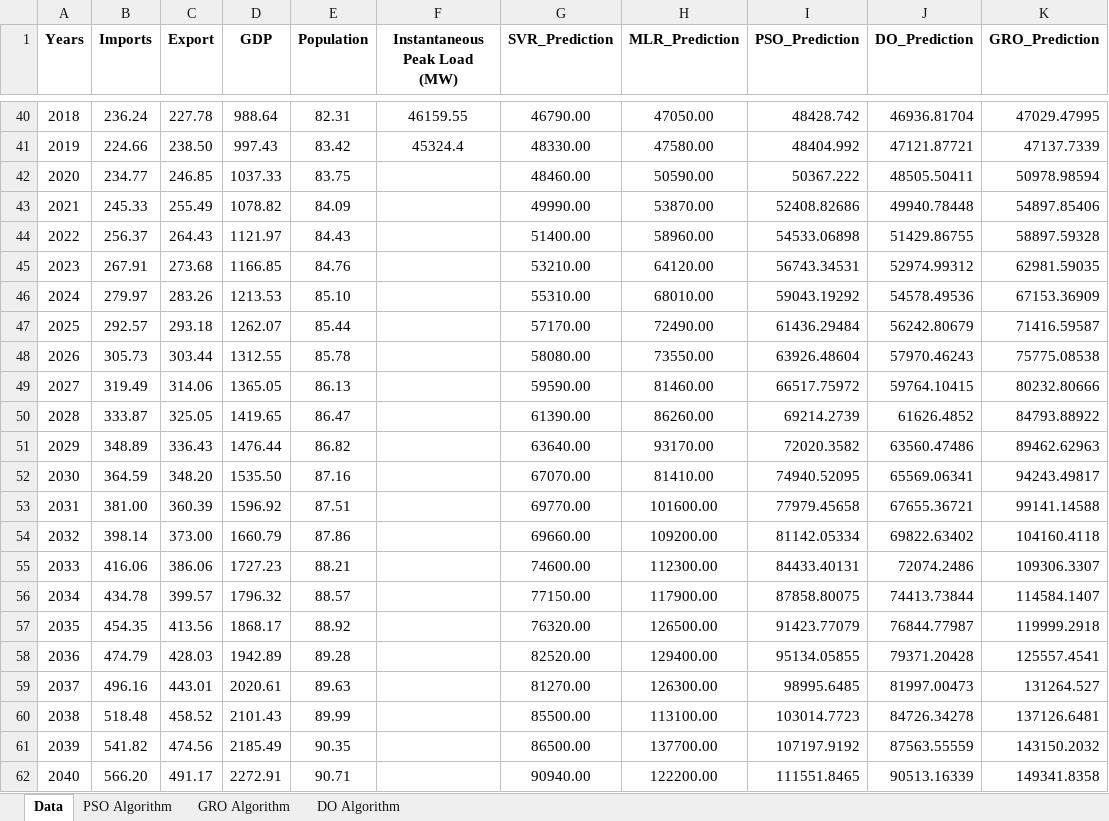
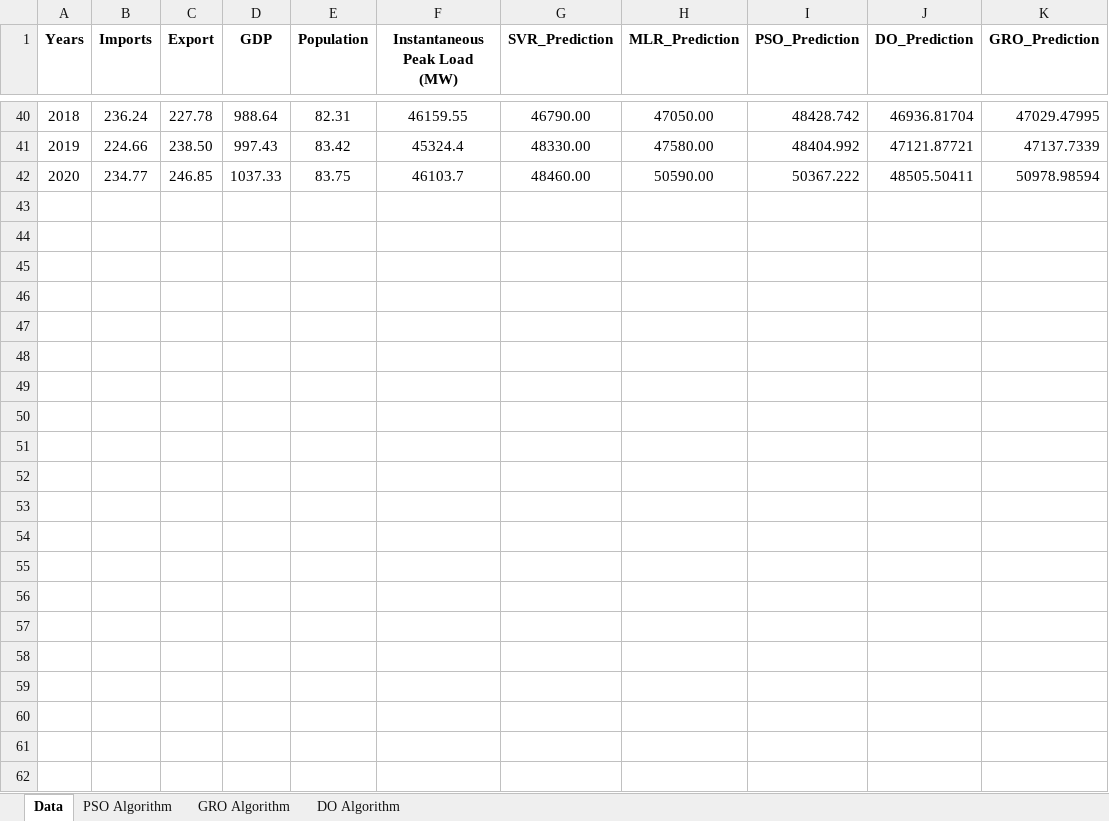
Before and after one commit to saglammstf/peak_load_forecasting_2024, an Excel workbook: Mainland Peak Load Data.xlsx, sheet Data, drawn as a sheet; only a part is shown, gaps mark what is left out; values as stored, in another font and other column widths than the file's, no borders; the diff names each change by its address in the sheet, - before the commit and + after, or states it on an @@ line.

Commit message:
Add files via upload

```diff
--- a/Mainland Peak Load Data.xlsx (sheet Data)
+++ b/Mainland Peak Load Data.xlsx (sheet Data)
-F42 (Instantaneous Peak Load (MW)): (empty)
+F42 (Instantaneous Peak Load (MW)): 46103.7
-row 43: 2021 | 245.33 | 255.49 | 1078.82 | 84.09 |  | 49990.00 | 53870.00 | 52408.82686 | 49940.78448 | 54897.85406
-row 44: 2022 | 256.37 | 264.43 | 1121.97 | 84.43 |  | 51400.00 | 58960.00 | 54533.06898 | 51429.86755 | 58897.59328
-row 45: 2023 | 267.91 | 273.68 | 1166.85 | 84.76 |  | 53210.00 | 64120.00 | 56743.34531 | 52974.99312 | 62981.59035
-row 46: 2024 | 279.97 | 283.26 | 1213.53 | 85.10 |  | 55310.00 | 68010.00 | 59043.19292 | 54578.49536 | 67153.36909
-row 47: 2025 | 292.57 | 293.18 | 1262.07 | 85.44 |  | 57170.00 | 72490.00 | 61436.29484 | 56242.80679 | 71416.59587
-row 48: 2026 | 305.73 | 303.44 | 1312.55 | 85.78 |  | 58080.00 | 73550.00 | 63926.48604 | 57970.46243 | 75775.08538
-row 49: 2027 | 319.49 | 314.06 | 1365.05 | 86.13 |  | 59590.00 | 81460.00 | 66517.75972 | 59764.10415 | 80232.80666
-row 50: 2028 | 333.87 | 325.05 | 1419.65 | 86.47 |  | 61390.00 | 86260.00 | 69214.2739 | 61626.4852 | 84793.88922
-row 51: 2029 | 348.89 | 336.43 | 1476.44 | 86.82 |  | 63640.00 | 93170.00 | 72020.3582 | 63560.47486 | 89462.62963
-row 52: 2030 | 364.59 | 348.20 | 1535.50 | 87.16 |  | 67070.00 | 81410.00 | 74940.52095 | 65569.06341 | 94243.49817
-row 53: 2031 | 381.00 | 360.39 | 1596.92 | 87.51 |  | 69770.00 | 101600.00 | 77979.45658 | 67655.36721 | 99141.14588
-row 54: 2032 | 398.14 | 373.00 | 1660.79 | 87.86 |  | 69660.00 | 109200.00 | 81142.05334 | 69822.63402 | 104160.4118
-row 55: 2033 | 416.06 | 386.06 | 1727.23 | 88.21 |  | 74600.00 | 112300.00 | 84433.40131 | 72074.2486 | 109306.3307
-row 56: 2034 | 434.78 | 399.57 | 1796.32 | 88.57 |  | 77150.00 | 117900.00 | 87858.80075 | 74413.73844 | 114584.1407
-row 57: 2035 | 454.35 | 413.56 | 1868.17 | 88.92 |  | 76320.00 | 126500.00 | 91423.77079 | 76844.77987 | 119999.2918
-row 58: 2036 | 474.79 | 428.03 | 1942.89 | 89.28 |  | 82520.00 | 129400.00 | 95134.05855 | 79371.20428 | 125557.4541
-row 59: 2037 | 496.16 | 443.01 | 2020.61 | 89.63 |  | 81270.00 | 126300.00 | 98995.6485 | 81997.00473 | 131264.527
-row 60: 2038 | 518.48 | 458.52 | 2101.43 | 89.99 |  | 85500.00 | 113100.00 | 103014.7723 | 84726.34278 | 137126.6481
-row 61: 2039 | 541.82 | 474.56 | 2185.49 | 90.35 |  | 86500.00 | 137700.00 | 107197.9192 | 87563.55559 | 143150.2032
-row 62: 2040 | 566.20 | 491.17 | 2272.91 | 90.71 |  | 90940.00 | 122200.00 | 111551.8465 | 90513.16339 | 149341.8358
```
